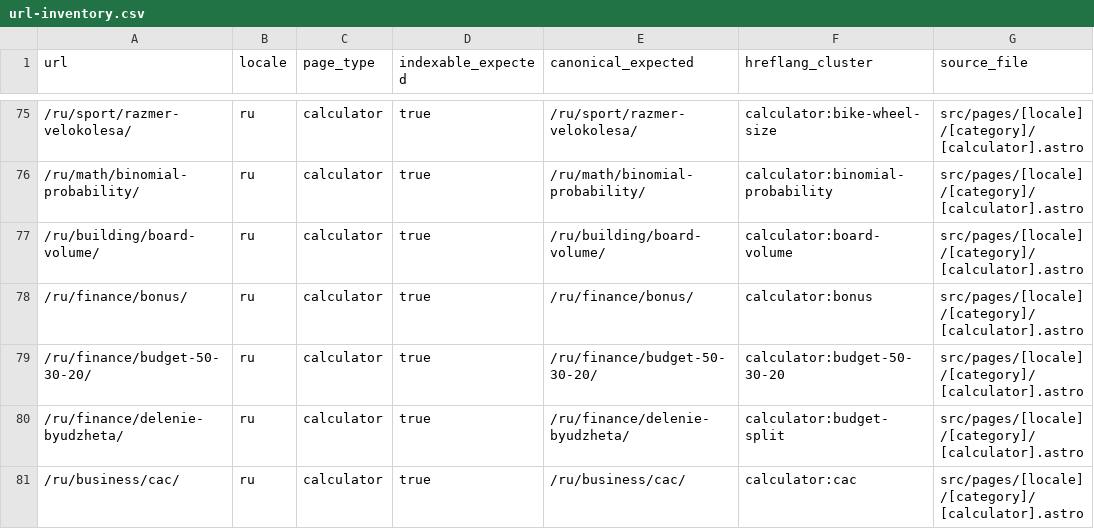
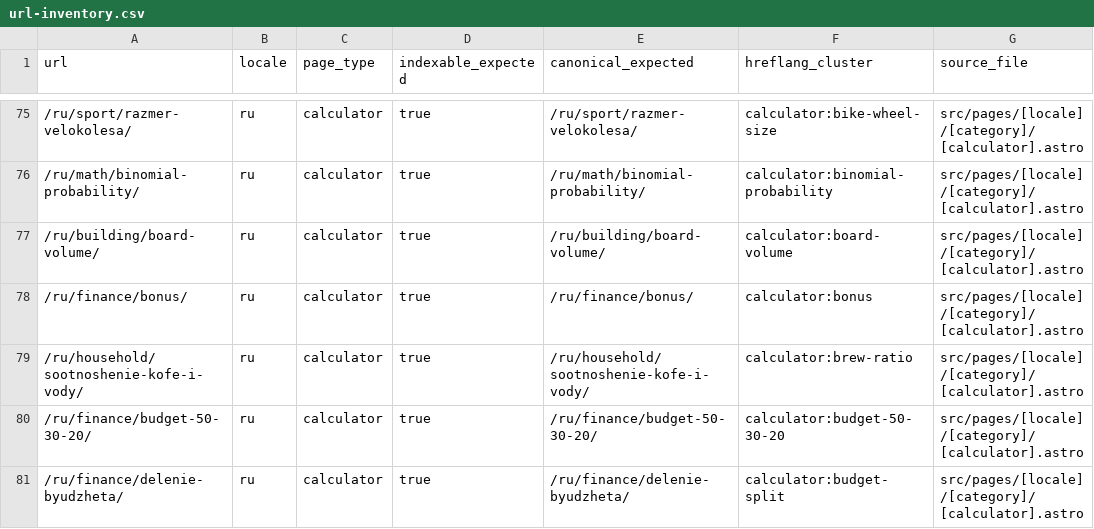
Before and after one commit to lolerkop/Calkulater, a CSV file: frontend/reports/url-inventory.csv, drawn as a sheet; only a part is shown, gaps mark what is left out; the shorter side is filled out with more unchanged rows; the diff covers the shown part only; the diff names each change by its address in the sheet, - before the commit and + after, or states it on an @@ line.

```diff
--- a/frontend/reports/url-inventory.csv
+++ b/frontend/reports/url-inventory.csv
+row 79: /ru/household/sootnoshenie-kofe-i-vody/ | ru | calculator | true | /ru/household/sootnoshenie-kofe-i-vody/ | calculator:brew-ratio | src/pages/[locale]/[category]/[calculator].astro
```
Also changed, not shown: 5 added rows elsewhere in this file, frontend/reports/localization-parity.csv, 49 other files.
